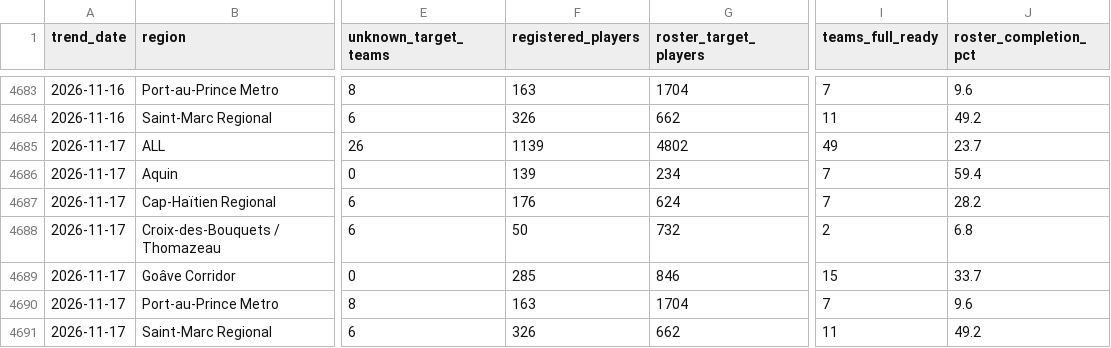
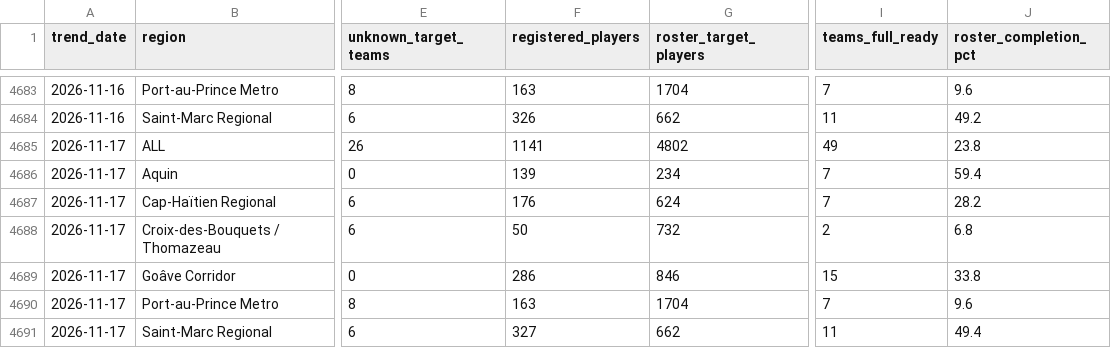
Before and after one commit to cap-git-01/ljh26-monitor, a CSV file: data/readiness_trend.csv, drawn as a sheet; only a part is shown, gaps mark what is left out; the diff names each change by its address in the sheet, - before the commit and + after, or states it on an @@ line.

```diff
--- a/data/readiness_trend.csv
+++ b/data/readiness_trend.csv
-F4685 (registered_players): 1139
+F4685 (registered_players): 1141
-J4685 (roster_completion_pct): 23.7
+J4685 (roster_completion_pct): 23.8
-F4689 (registered_players): 285
+F4689 (registered_players): 286
-J4689 (roster_completion_pct): 33.7
+J4689 (roster_completion_pct): 33.8
-F4691 (registered_players): 326
+F4691 (registered_players): 327
-J4691 (roster_completion_pct): 49.2
+J4691 (roster_completion_pct): 49.4
```
Also changed, not shown: data/events.csv, data/readiness.csv, 1 other file.
